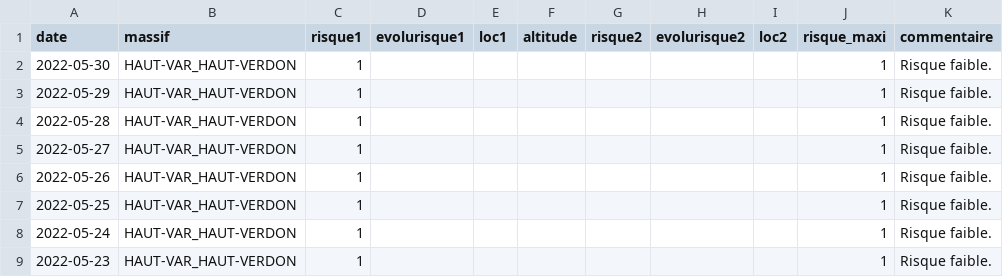
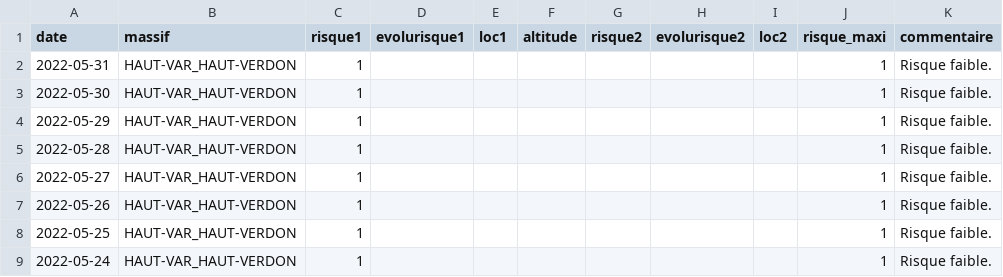
Before and after one commit to qloridant/meteofrance_bra_hist, a CSV file: src/data/HAUT-VAR_HAUT-VERDON/hist.csv, drawn as a sheet; only a part is shown; the shorter side is filled out with more unchanged rows.

Commit message:
Daily automatic file update

```diff
--- a/src/data/HAUT-VAR_HAUT-VERDON/hist.csv
+++ b/src/data/HAUT-VAR_HAUT-VERDON/hist.csv
@@ -1,2 +1,3 @@
 date, massif, risque1, evolurisque1, loc1, altitude, risque2, evolurisque2, loc2, risque_maxi, commentaire
+2022-05-31,HAUT-VAR_HAUT-VERDON,1,,,,,,,1,Risque faible.
 2022-05-30,HAUT-VAR_HAUT-VERDON,1,,,,,,,1,Risque faible.
```
